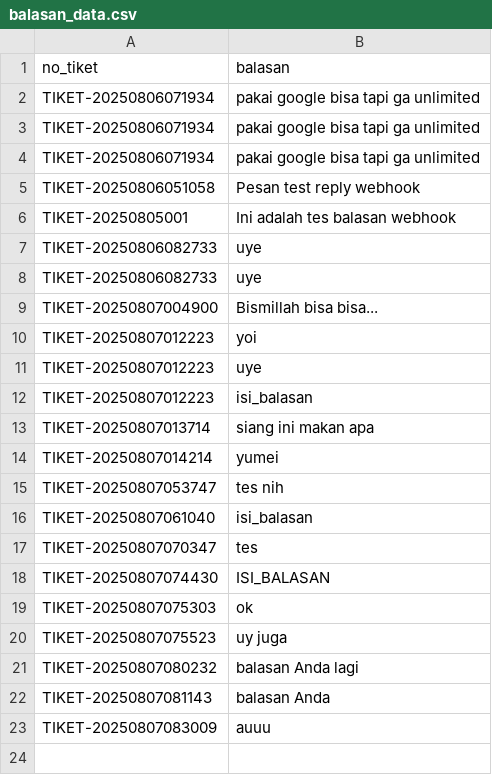
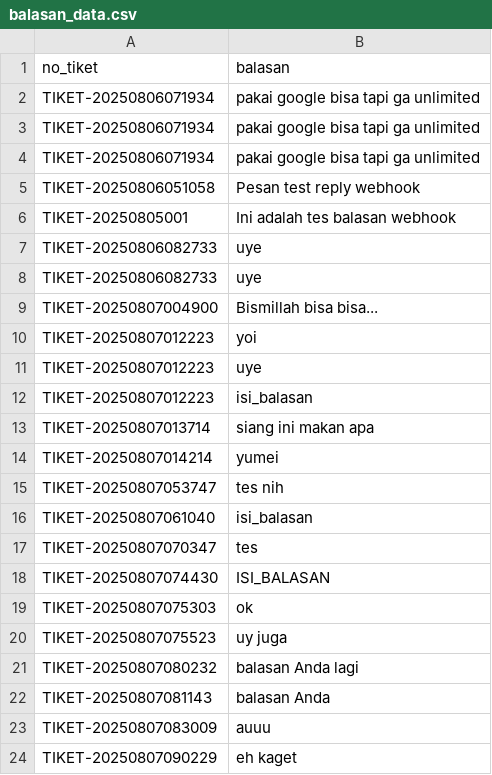
Before and after one commit to firmanaditya90/keluhanpayable, a CSV file: balasan_data.csv, drawn as a sheet; the diff names each change by its address in the sheet, - before the commit and + after, or states it on an @@ line.

Commit message:
Update balasan_data.csv

```diff
--- a/balasan_data.csv
+++ b/balasan_data.csv
+row 24: TIKET-20250807090229 | eh kaget
```
